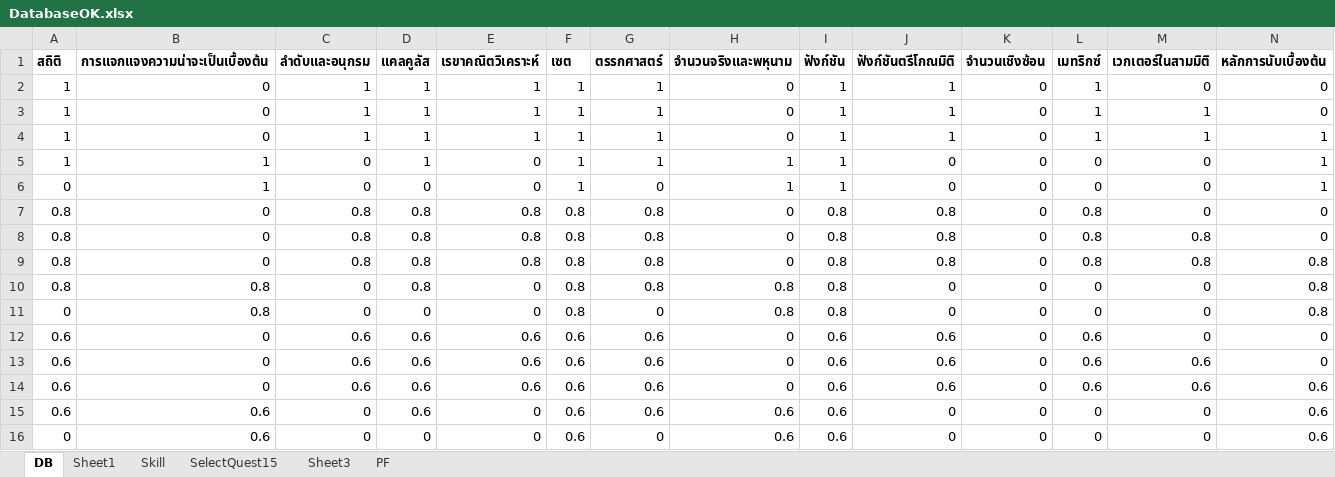
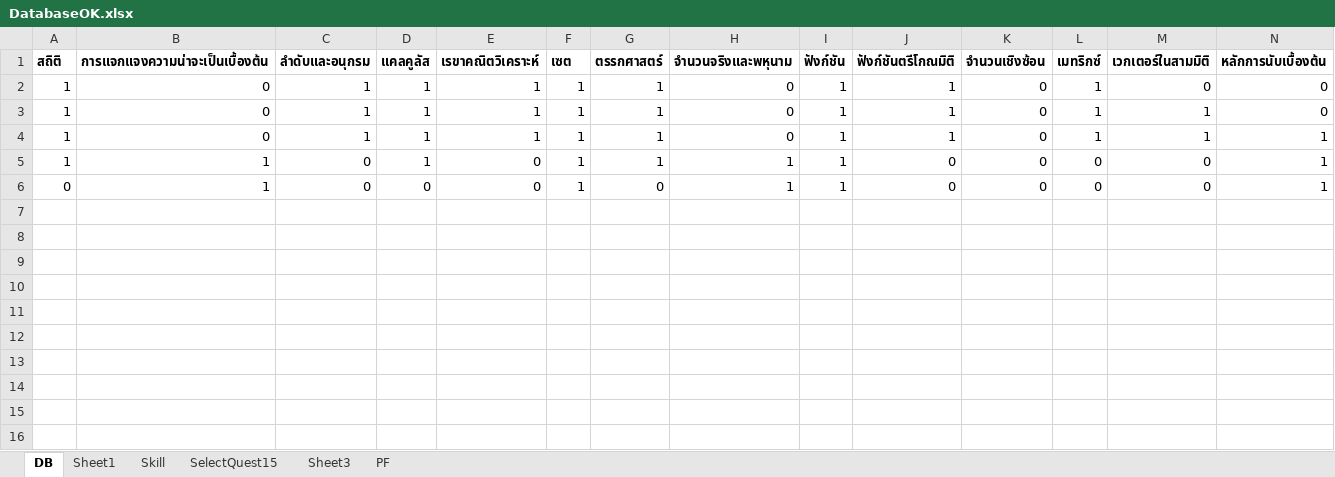
Before and after one commit to milinthalekh1912/python-kmean-clustering-1912, an Excel workbook: Function/DatabaseOK.xlsx, sheet DB, drawn as a sheet; only a part is shown; values as stored, in another font and other column widths than the file's, no borders; rows hold the shown columns only; the diff names each change by its address in the sheet, - before the commit and + after, or states it on an @@ line.

```diff
--- a/Function/DatabaseOK.xlsx (sheet DB)
+++ b/Function/DatabaseOK.xlsx (sheet DB)
-row 7: 0.8 | 0 | 0.8 | 0.8 | 0.8 | 0.8 | 0.8 | 0 | 0.8 | 0.8 | 0 | 0.8 | 0 | 0
-row 8: 0.8 | 0 | 0.8 | 0.8 | 0.8 | 0.8 | 0.8 | 0 | 0.8 | 0.8 | 0 | 0.8 | 0.8 | 0
-row 9: 0.8 | 0 | 0.8 | 0.8 | 0.8 | 0.8 | 0.8 | 0 | 0.8 | 0.8 | 0 | 0.8 | 0.8 | 0.8
-row 10: 0.8 | 0.8 | 0 | 0.8 | 0 | 0.8 | 0.8 | 0.8 | 0.8 | 0 | 0 | 0 | 0 | 0.8
-row 11: 0 | 0.8 | 0 | 0 | 0 | 0.8 | 0 | 0.8 | 0.8 | 0 | 0 | 0 | 0 | 0.8
-row 12: 0.6 | 0 | 0.6 | 0.6 | 0.6 | 0.6 | 0.6 | 0 | 0.6 | 0.6 | 0 | 0.6 | 0 | 0
-row 13: 0.6 | 0 | 0.6 | 0.6 | 0.6 | 0.6 | 0.6 | 0 | 0.6 | 0.6 | 0 | 0.6 | 0.6 | 0
-row 14: 0.6 | 0 | 0.6 | 0.6 | 0.6 | 0.6 | 0.6 | 0 | 0.6 | 0.6 | 0 | 0.6 | 0.6 | 0.6
-row 15: 0.6 | 0.6 | 0 | 0.6 | 0 | 0.6 | 0.6 | 0.6 | 0.6 | 0 | 0 | 0 | 0 | 0.6
-row 16: 0 | 0.6 | 0 | 0 | 0 | 0.6 | 0 | 0.6 | 0.6 | 0 | 0 | 0 | 0 | 0.6
```
Also changed, not shown: Aptitute.xlsx, DatabaseOK.xlsx, 12 other files.
